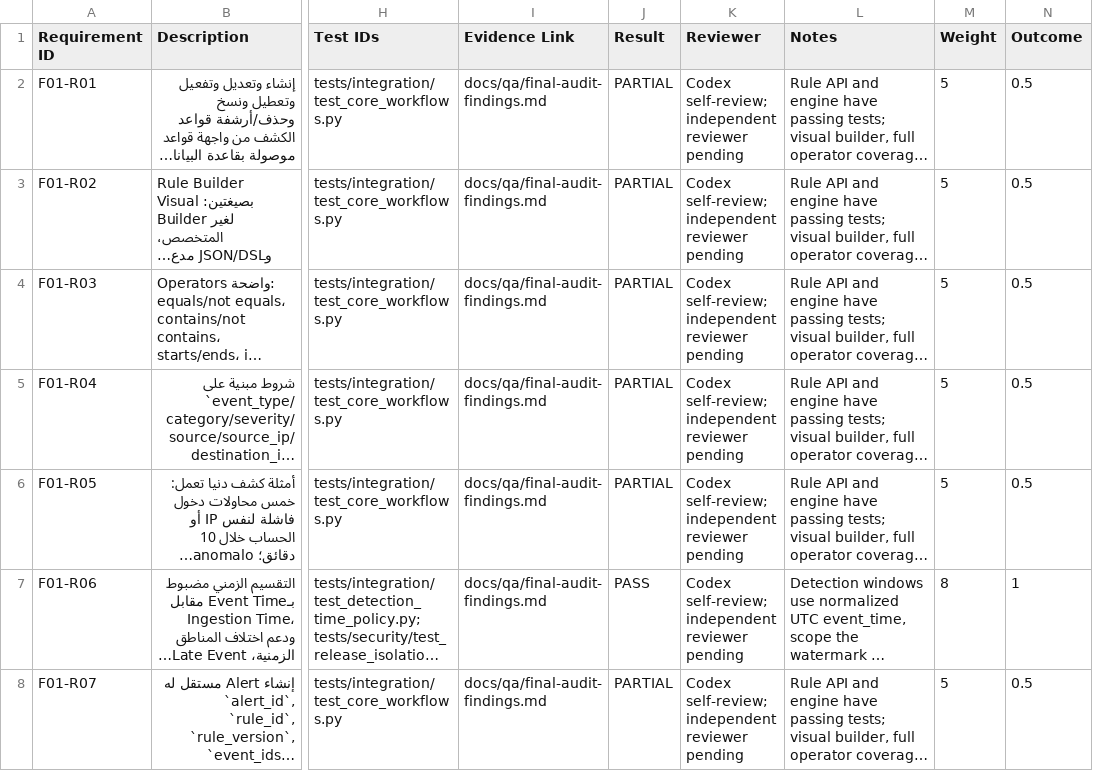
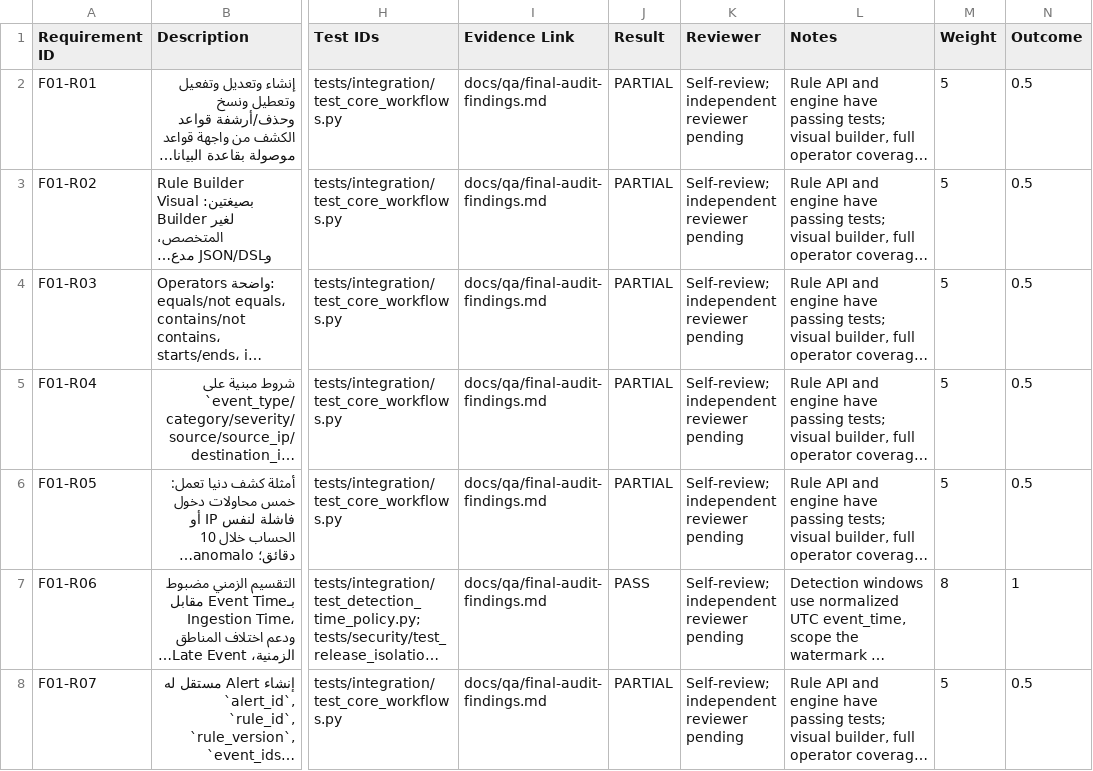
Before and after one commit to 7zy4/SOCifyProject, a CSV file: docs/qa/requirements-traceability.csv, drawn as a sheet; only a part is shown, gaps mark what is left out; long unchanged cells end in …; the diff covers the shown part only; the diff names each change by its address in the sheet, - before the commit and + after, or states it on an @@ line.

Commit message:
docs: normalize review labels and V5 branch reference

```diff
--- a/docs/qa/requirements-traceability.csv
+++ b/docs/qa/requirements-traceability.csv
-K2:K8 (Reviewer): Codex self-review; independent reviewer pending
+K2:K8 (Reviewer): Self-review; independent reviewer pending
```
Also changed, not shown: 125 edited cells elsewhere in this file, 10 other files.
